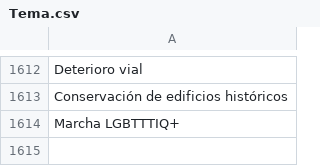
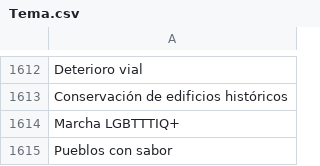
Before and after one commit to thelonious9/radio, a CSV file: Tema.csv, drawn as a sheet; only a part is shown, gaps mark what is left out.

Commit message:
Pueblos con sabor

```diff
--- a/Tema.csv
+++ b/Tema.csv
@@ -1614 +1614,2 @@ Conservación de edificios históricos
 Marcha LGBTTTIQ+
+Pueblos con sabor
```
